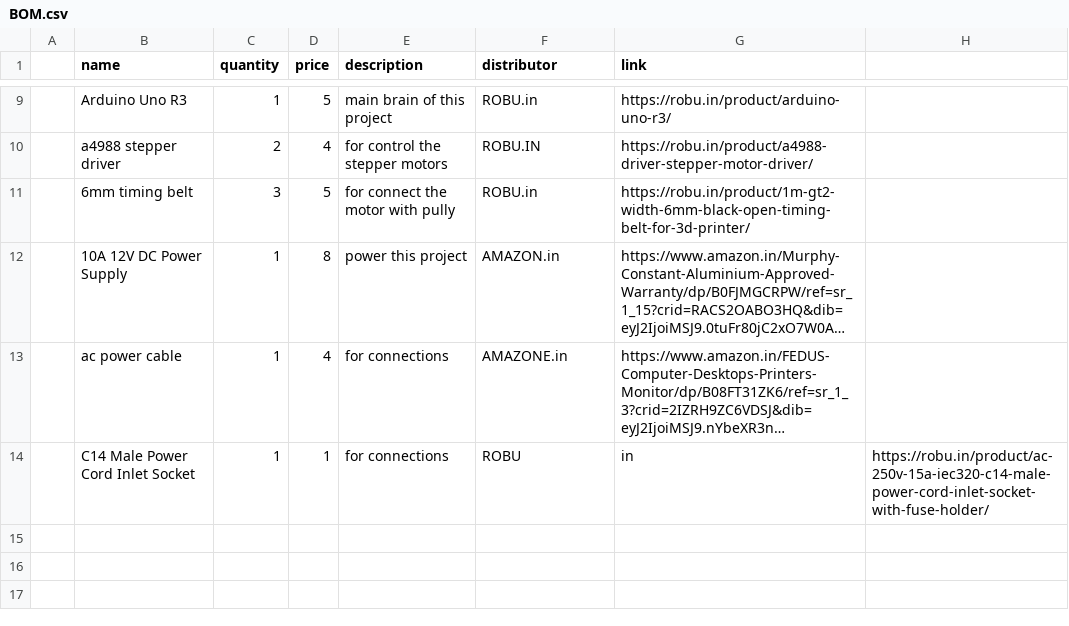
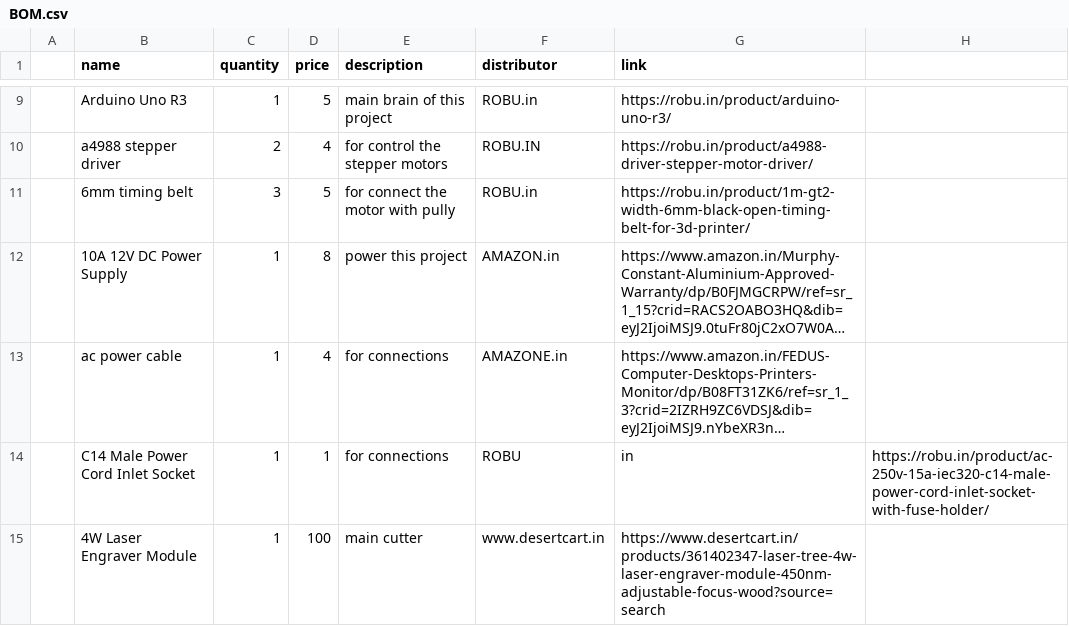
Before and after one commit to sohamboyythrdh6/Laser-CNC, a CSV file: BOM.csv, drawn as a sheet; only a part is shown, gaps mark what is left out; long unchanged cells end in …; the diff names each change by its address in the sheet, - before the commit and + after, or states it on an @@ line.

Commit message:
Update BOM.csv

```diff
--- a/BOM.csv
+++ b/BOM.csv
+row 15:  | 4W Laser Engraver Module | 1 | 100 | main cutter | www.desertcart.in | https://www.desertcart.in/products/361402347-laser-tree-4w-laser-engraver-module-450nm-adjustable-focus-wood?source=search
```
